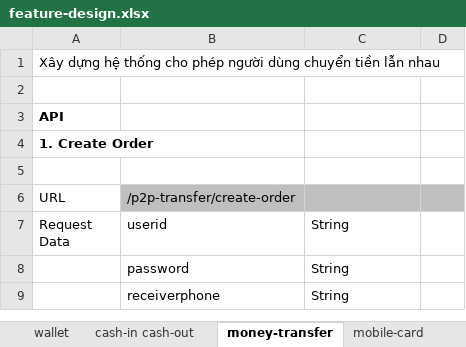
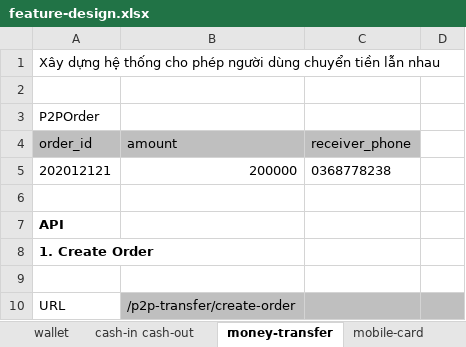
Before and after one commit to thai94/z-wallet, an Excel workbook: docs/feature-design.xlsx, sheet money-transfer, drawn as a sheet; only a part is shown; the shorter side is filled out with more unchanged rows; values as stored, in another font and other column widths than the file's, no borders; charts and pictures not drawn; the diff names each change by its address in the sheet, - before the commit and + after, or states it on an @@ line.

Commit message:
add table order

```diff
--- a/docs/feature-design.xlsx (sheet money-transfer)
+++ b/docs/feature-design.xlsx (sheet money-transfer)
+row 3: P2POrder
+row 4: order_id | amount | receiver_phone
+row 5: 202012121 | 200000 | 0368778238
+row 6: (empty)
```
Also changed, not shown: sheet user-mng, sheet cash-in cash-out, sheet mobile-card, charts or pictures.
